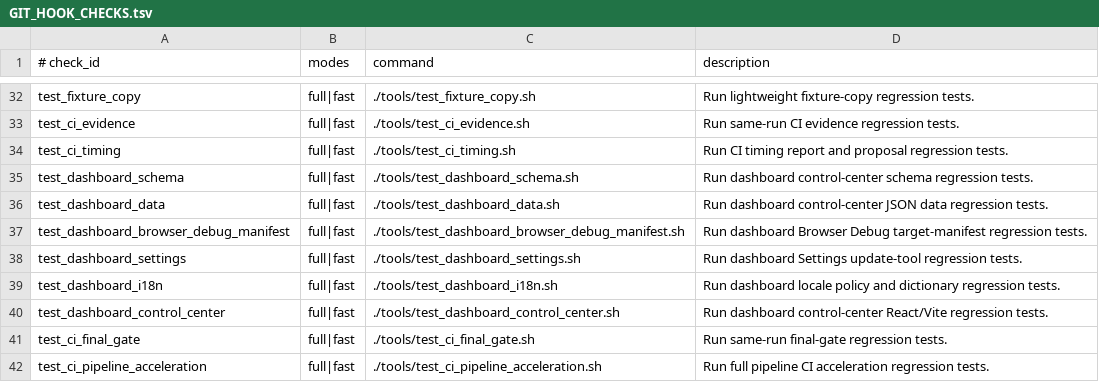
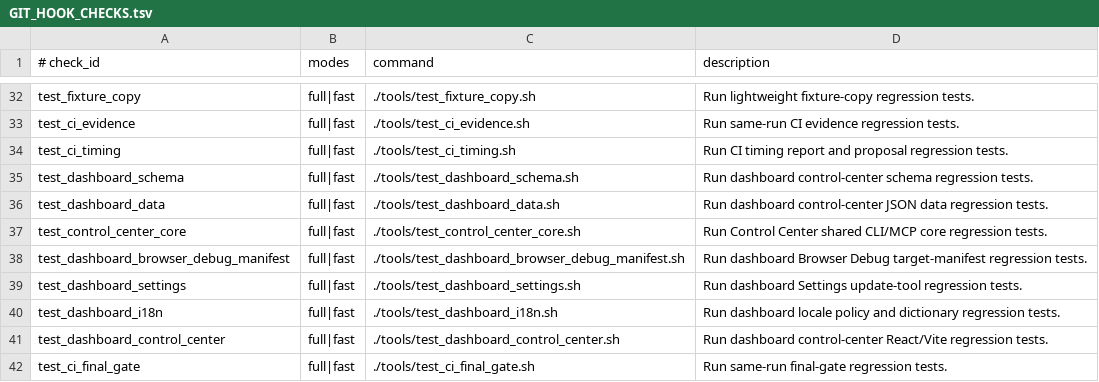
Before and after one commit to xxxMasahiro/ai-driven-development-lesson, a TSV file: docs/workflow/GIT_HOOK_CHECKS.tsv, drawn as a sheet; only a part is shown, gaps mark what is left out; the shorter side is filled out with more unchanged rows; the diff names each change by its address in the sheet, - before the commit and + after, or states it on an @@ line.

```diff
--- a/docs/workflow/GIT_HOOK_CHECKS.tsv
+++ b/docs/workflow/GIT_HOOK_CHECKS.tsv
+row 37: test_control_center_core | full|fast | ./tools/test_control_center_core.sh | Run Control Center shared CLI/MCP core regression tests.
```
Also changed, not shown: docs/workflow/AS_BUILT_SYNC_CONTRACT.tsv, docs/workflow/DASHBOARD_DATA_SCHEMA.tsv, 39 other files.
